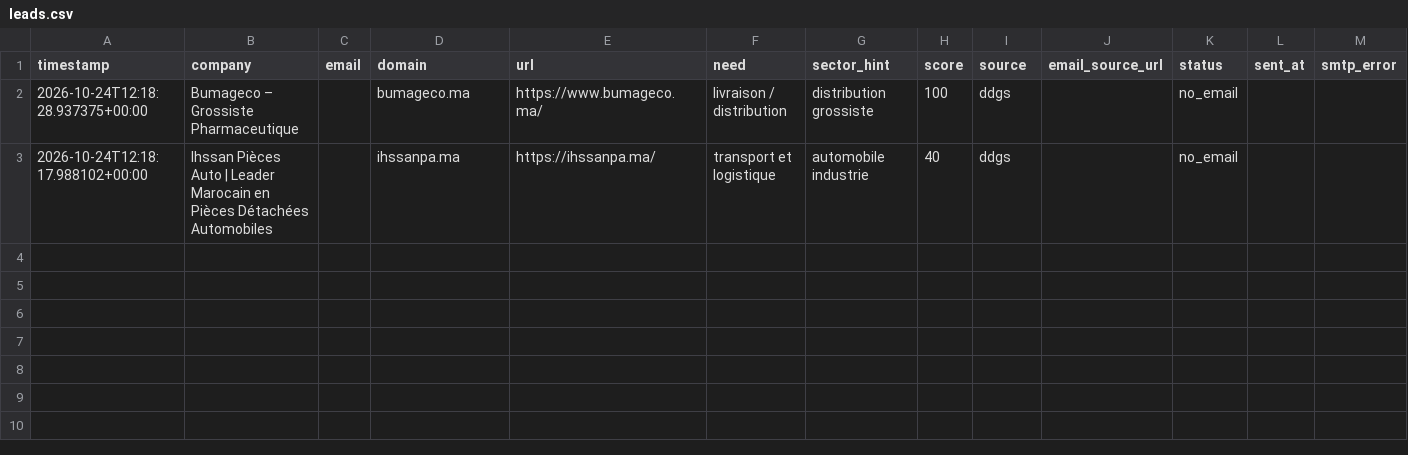
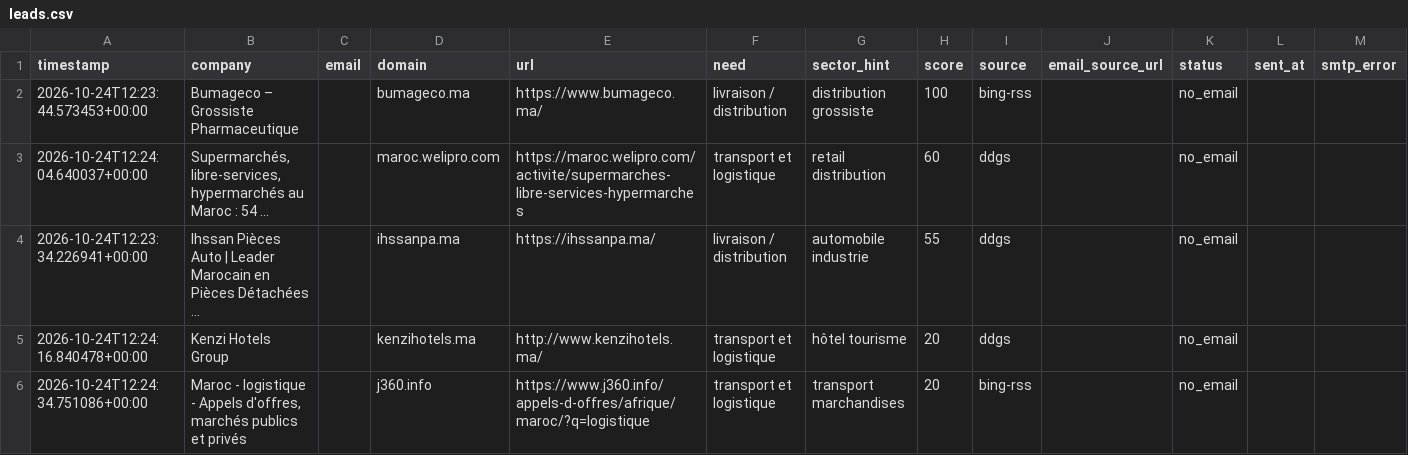
Before and after one commit to OMAR3689/OMAR3689, a CSV file: transport-lead-agent/data/leads.csv, drawn as a sheet.

```diff
--- a/transport-lead-agent/data/leads.csv
+++ b/transport-lead-agent/data/leads.csv
@@ -1,3 +1,6 @@
 timestamp,company,email,domain,url,need,sector_hint,score,source,email_source_url,status,sent_at,smtp_error
-2026-10-24T12:18:28.937375+00:00,Bumageco – Grossiste Pharmaceutique,,bumageco.ma,https://www.bumageco.ma/,livraison / distribution,distribution grossiste,100,ddgs,,no_email,,
-2026-10-24T12:18:17.988102+00:00,Ihssan Pièces Auto | Leader Marocain en Pièces Détachées Automobiles,,ihssanpa.ma,https://ihssanpa.ma/,transport et logistique,automobile industrie,40,ddgs,,no_email,,
+2026-10-24T12:23:44.573453+00:00,Bumageco – Grossiste Pharmaceutique,,bumageco.ma,https://www.bumageco.ma/,livraison / distribution,distribution grossiste,100,bing-rss,,no_email,,
+2026-10-24T12:24:04.640037+00:00,"Supermarchés, libre-services, hypermarchés au Maroc : 54 ...",,maroc.welipro.com,https://maroc.welipro.com/activite/supermarches-libre-services-hypermarches,transport et logistique,retail distribution,60,ddgs,,no_email,,
+2026-10-24T12:23:34.226941+00:00,Ihssan Pièces Auto | Leader Marocain en Pièces Détachées ...,,ihssanpa.ma,https://ihssanpa.ma/,livraison / distribution,automobile industrie,55,ddgs,,no_email,,
+2026-10-24T12:24:16.840478+00:00,Kenzi Hotels Group,,kenzihotels.ma,http://www.kenzihotels.ma/,transport et logistique,hôtel tourisme,20,ddgs,,no_email,,
+2026-10-24T12:24:34.751086+00:00,"Maroc - logistique - Appels d'offres, marchés publics et privés",,j360.info,https://www.j360.info/appels-d-offres/afrique/maroc/?q=logistique,transport et logistique,transport marchandises,20,bing-rss,,no_email,,
```
Also changed, not shown: 1 other file.
